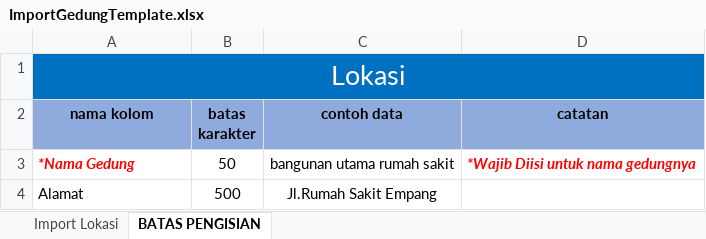
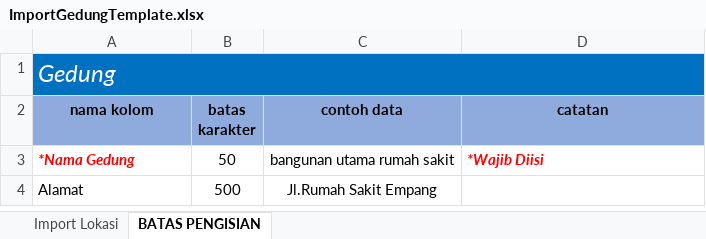
Before and after one commit to Resky89/Simaru-App, an Excel workbook: public/docs/ImportGedungTemplate.xlsx, sheet BATAS PENGISIAN, drawn as a sheet; values as stored, in another font and other column widths than the file's, no borders; the diff names each change by its address in the sheet, - before the commit and + after, or states it on an @@ line.

```diff
--- a/public/docs/ImportGedungTemplate.xlsx (sheet BATAS PENGISIAN)
+++ b/public/docs/ImportGedungTemplate.xlsx (sheet BATAS PENGISIAN)
-A1 (nama kolom): Lokasi
+A1 (nama kolom): Gedung
@@ A1 italic: off → on, text size: smaller, alignment: center → left @@
-D3 (catatan): *Wajib Diisi untuk nama gedungnya
+D3 (catatan): *Wajib Diisi
```
Also changed, not shown: public/docs/ImportBrandTemplate.xlsx, public/docs/ImportKategoriTemplate.xlsx, 6 other files.
